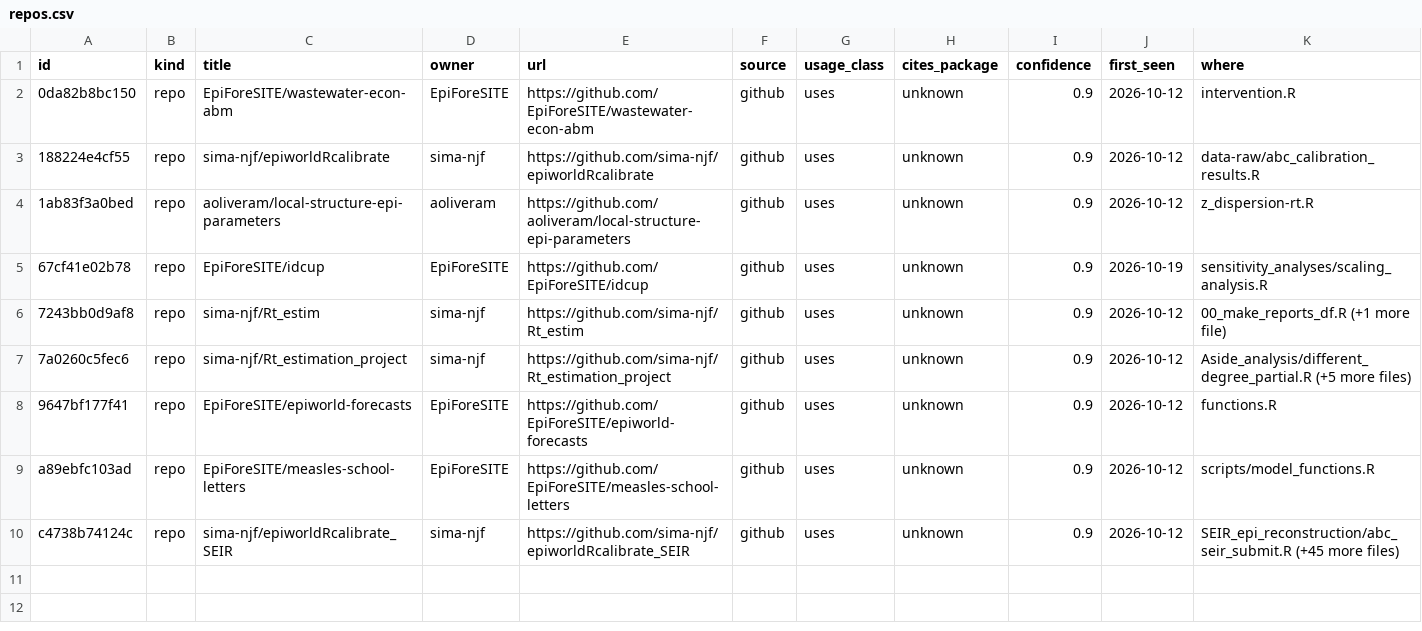
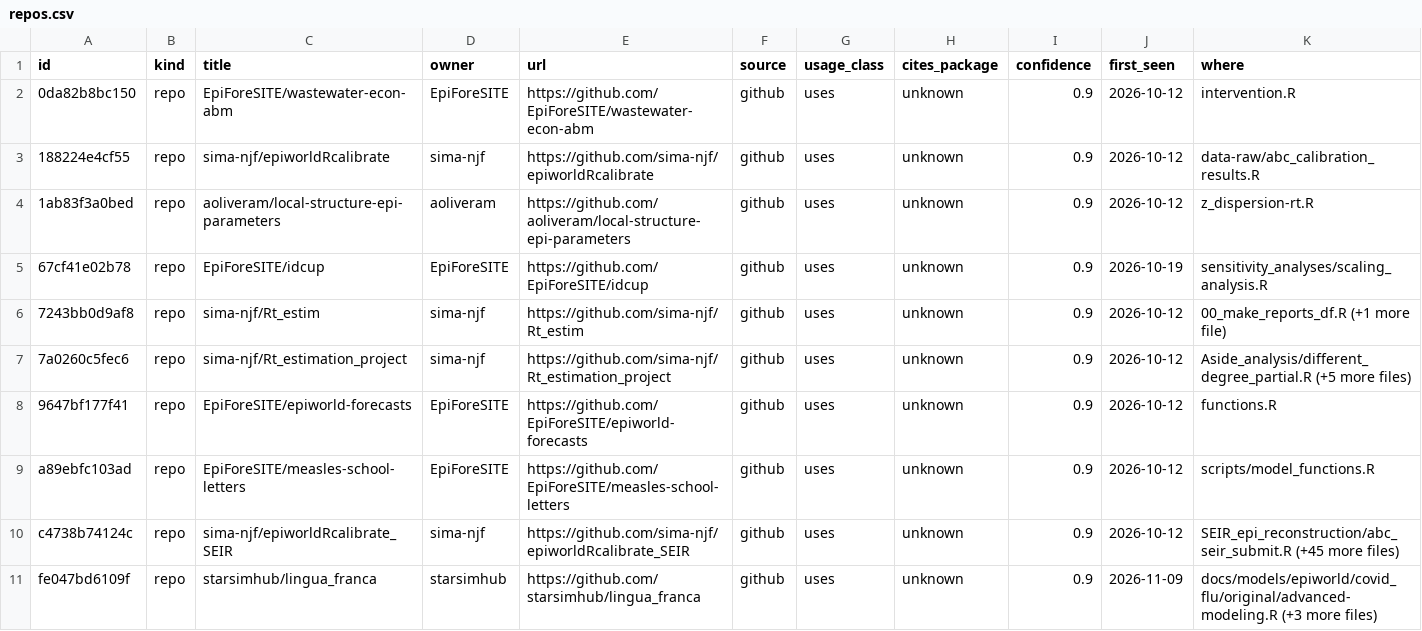
Before and after one commit to UofUEpiBio/epiworldR, a CSV file: data/repos.csv, drawn as a sheet; only a part is shown; rows hold the shown columns only; the diff names each change by its address in the sheet, - before the commit and + after, or states it on an @@ line.

```diff
--- a/data/repos.csv
+++ b/data/repos.csv
+row 11: fe047bd6109f | repo | starsimhub/lingua_franca | starsimhub | https://github.com/starsimhub/lingua_franca | github | uses | unknown | 0.9 | 2026-11-09 | docs/models/epiworld/covid_flu/original/advanced-modeling.R (+3 more files)
```
Also changed, not shown: 4 other files.
